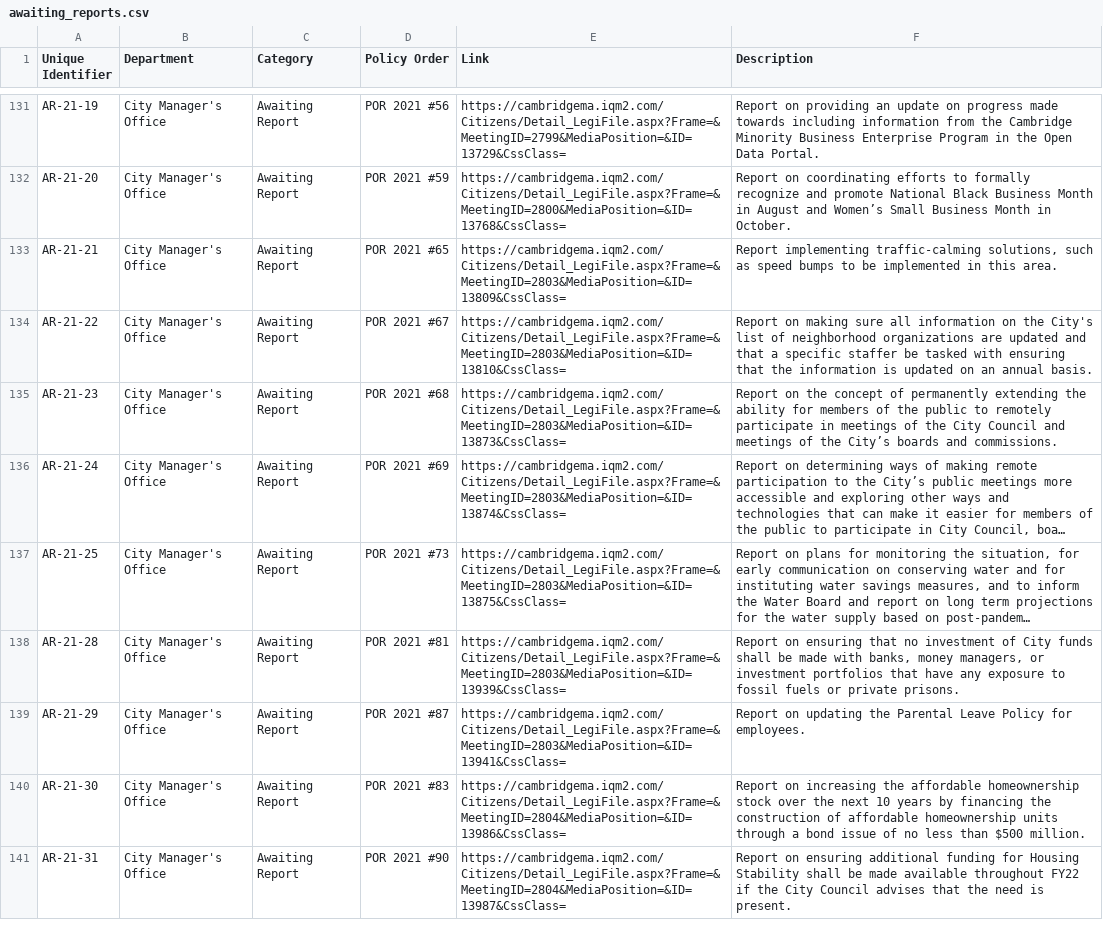
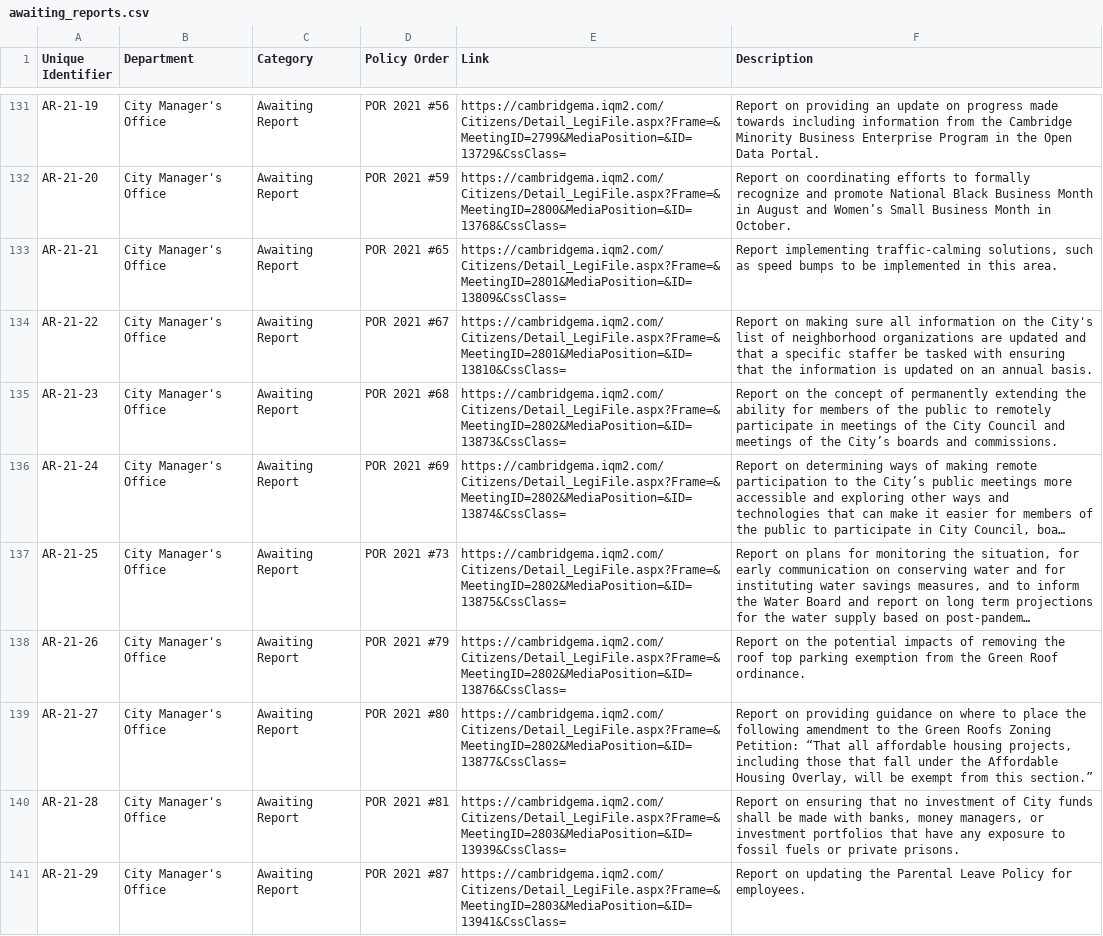
Before and after one commit to cjfman/Cambridge-Review, a CSV file: meeting_data/processed/2020/awaiting_reports.csv, drawn as a sheet; only a part is shown, gaps mark what is left out; the shorter side is filled out with more unchanged rows; long unchanged cells end in …; the diff names each change by its address in the sheet, - before the commit and + after, or states it on an @@ line.

```diff
--- a/meeting_data/processed/2020/awaiting_reports.csv
+++ b/meeting_data/processed/2020/awaiting_reports.csv
-E133 (Link): https://cambridgema.iqm2.com/Citizens/Detail_LegiFile.aspx?Frame=&MeetingID=2803&MediaPosition=&ID=13809&CssClass=
+E133 (Link): https://cambridgema.iqm2.com/Citizens/Detail_LegiFile.aspx?Frame=&MeetingID=2801&MediaPosition=&ID=13809&CssClass=
-E134 (Link): https://cambridgema.iqm2.com/Citizens/Detail_LegiFile.aspx?Frame=&MeetingID=2803&MediaPosition=&ID=13810&CssClass=
+E134 (Link): https://cambridgema.iqm2.com/Citizens/Detail_LegiFile.aspx?Frame=&MeetingID=2801&MediaPosition=&ID=13810&CssClass=
-E135 (Link): https://cambridgema.iqm2.com/Citizens/Detail_LegiFile.aspx?Frame=&MeetingID=2803&MediaPosition=&ID=13873&CssClass=
+E135 (Link): https://cambridgema.iqm2.com/Citizens/Detail_LegiFile.aspx?Frame=&MeetingID=2802&MediaPosition=&ID=13873&CssClass=
-E136 (Link): https://cambridgema.iqm2.com/Citizens/Detail_LegiFile.aspx?Frame=&MeetingID=2803&MediaPosition=&ID=13874&CssClass=
+E136 (Link): https://cambridgema.iqm2.com/Citizens/Detail_LegiFile.aspx?Frame=&MeetingID=2802&MediaPosition=&ID=13874&CssClass=
-E137 (Link): https://cambridgema.iqm2.com/Citizens/Detail_LegiFile.aspx?Frame=&MeetingID=2803&MediaPosition=&ID=13875&CssClass=
+E137 (Link): https://cambridgema.iqm2.com/Citizens/Detail_LegiFile.aspx?Frame=&MeetingID=2802&MediaPosition=&ID=13875&CssClass=
+row 138: AR-21-26 | City Manager's Office | Awaiting Report | POR 2021 #79 | https://cambridgema.iqm2.com/Citizens/Detail_LegiFile.aspx?Frame=&MeetingID=2802&MediaPosition=&ID=13876&CssClass= | Report on the potential impacts of removing the roof top parking exemption from the Green Roof ordinance.
+row 139: AR-21-27 | City Manager's Office | Awaiting Report | POR 2021 #80 | https://cambridgema.iqm2.com/Citizens/Detail_LegiFile.aspx?Frame=&MeetingID=2802&MediaPosition=&ID=13877&CssClass= | Report on providing guidance on where to place the following amendment to the Green Roofs Zoning Petition: “That all affordable housing projects, including those that fall under the Affordable Housing Overlay, will be exempt from this section.”
```
Also changed, not shown: meeting_data/processed/2020/applications_and_petitions.csv, meeting_data/processed/2020/communications.csv, 3 other files.
